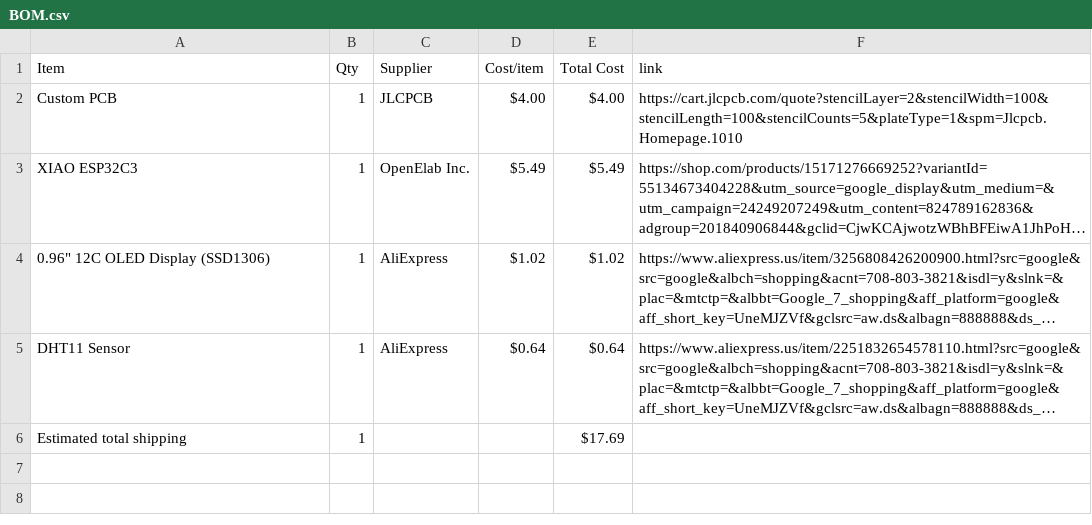
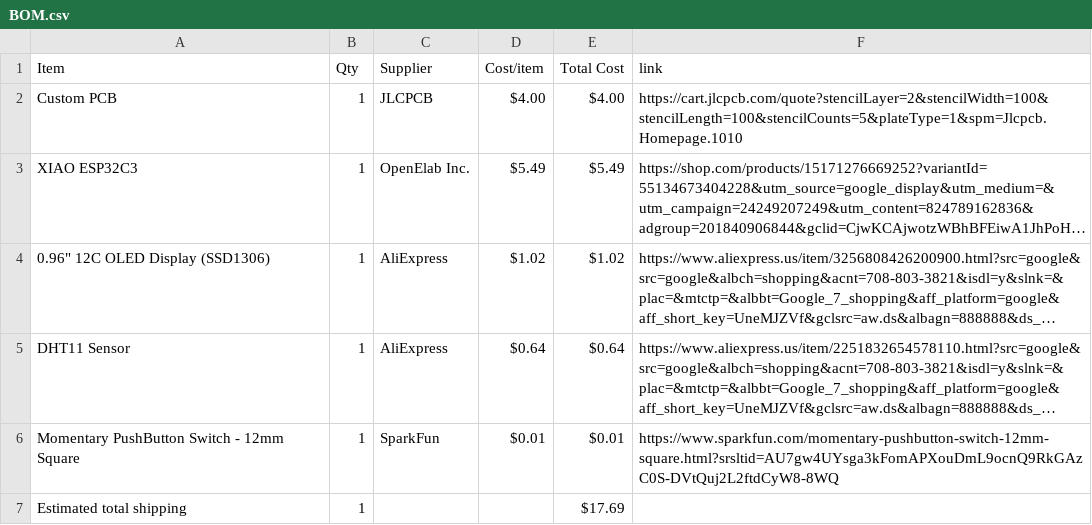
Before and after one commit to musicalruh-glitch/Starbie, a CSV file: BOM.csv, drawn as a sheet; long unchanged cells end in …; the diff names each change by its address in the sheet, - before the commit and + after, or states it on an @@ line.

Commit message:
Sync Starbie from Half Life

```diff
--- a/BOM.csv
+++ b/BOM.csv
+row 6: Momentary PushButton Switch - 12mm Square | 1 | SparkFun | $0.01 | $0.01 | https://www.sparkfun.com/momentary-pushbutton-switch-12mm-square.html?srsltid=AU7gw4UYsga3kFomAPXouDmL9ocnQ9RkGAzC0S-DVtQuj2L2ftdCyW8-8WQ
```
